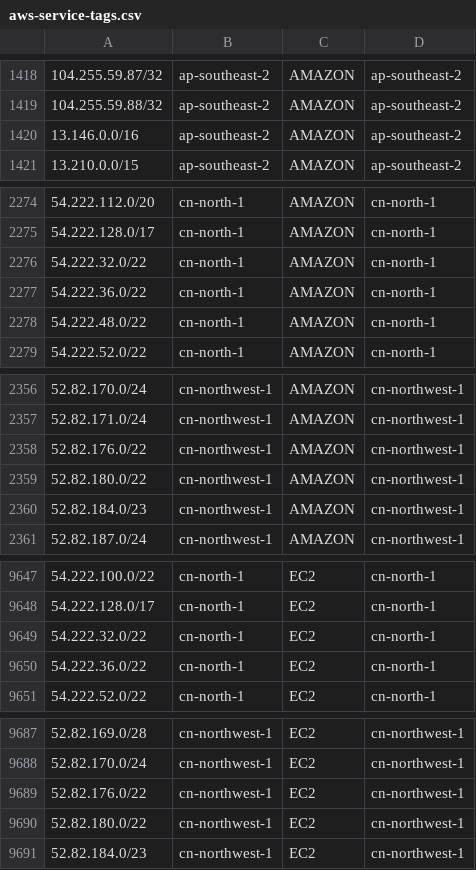
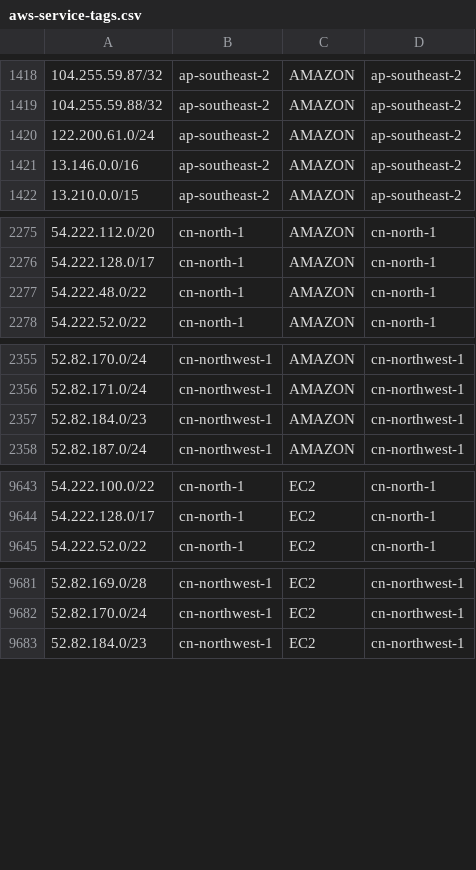
Before and after one commit to KustoKing/known-ip-addresses, a CSV file: cloud-ip-ranges/aws-service-tags.csv, drawn as a sheet; only a part is shown, gaps mark what is left out; removed rows and columns are numbered as before the commit, all else as after; the diff covers the shown part only; the diff names each change by its address in the sheet, - before the commit and + after, or states it on an @@ line.

```diff
--- a/cloud-ip-ranges/aws-service-tags.csv
+++ b/cloud-ip-ranges/aws-service-tags.csv
+row 1420: 122.200.61.0/24 | ap-southeast-2 | AMAZON | ap-southeast-2
-row 2276: 54.222.32.0/22 | cn-north-1 | AMAZON | cn-north-1
-row 2277: 54.222.36.0/22 | cn-north-1 | AMAZON | cn-north-1
-row 2358: 52.82.176.0/22 | cn-northwest-1 | AMAZON | cn-northwest-1
-row 2359: 52.82.180.0/22 | cn-northwest-1 | AMAZON | cn-northwest-1
-row 9649: 54.222.32.0/22 | cn-north-1 | EC2 | cn-north-1
-row 9650: 54.222.36.0/22 | cn-north-1 | EC2 | cn-north-1
-row 9689: 52.82.176.0/22 | cn-northwest-1 | EC2 | cn-northwest-1
-row 9690: 52.82.180.0/22 | cn-northwest-1 | EC2 | cn-northwest-1
```
Also changed, not shown: 2 added rows and 4 removed rows elsewhere in this file.
